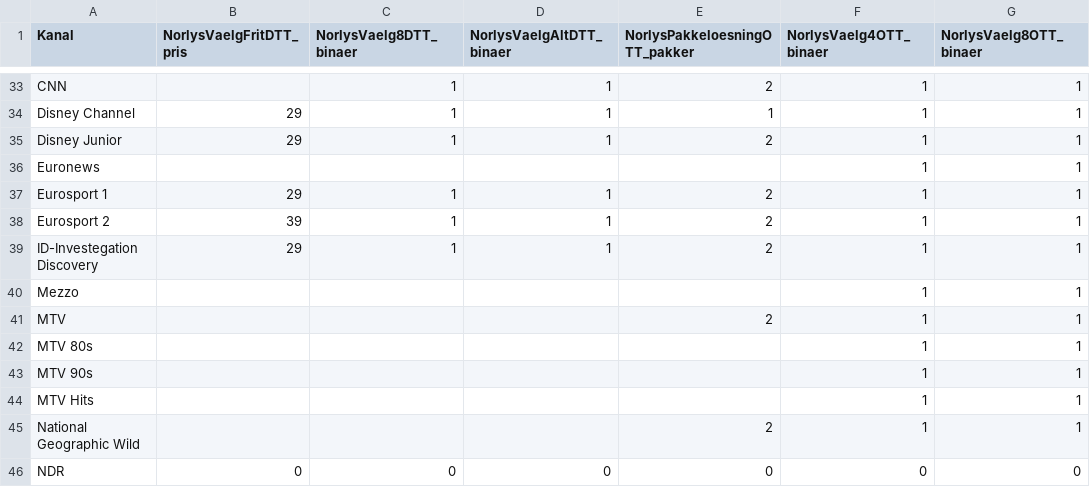
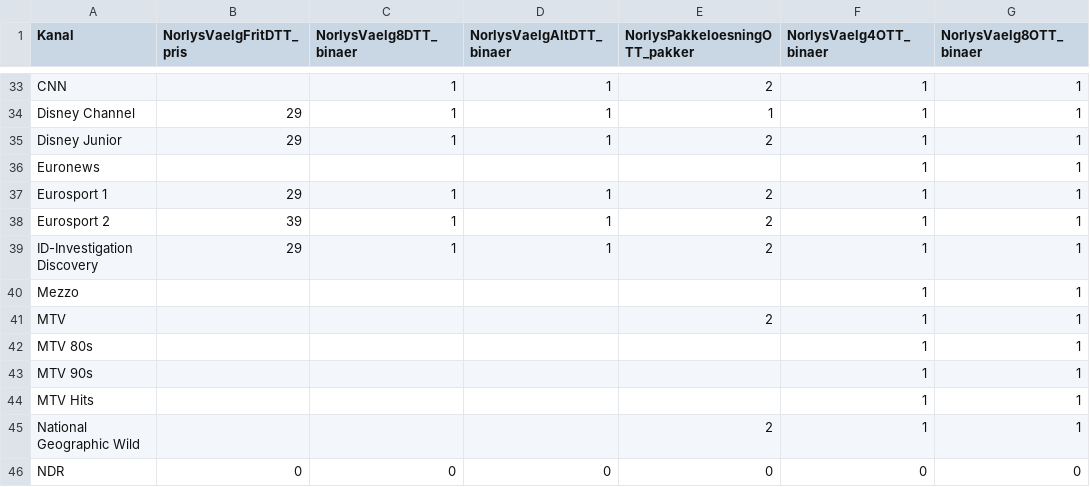
Before and after one commit to CWJNor/kanalcsv, a CSV file: kanaler.csv, drawn as a sheet; only a part is shown, gaps mark what is left out; the diff names each change by its address in the sheet, - before the commit and + after, or states it on an @@ line.

Commit message:
Add files via upload

```diff
--- a/kanaler.csv
+++ b/kanaler.csv
-A39 (Kanal): ID-Investegation Discovery
+A39 (Kanal): ID-Investigation Discovery
```
